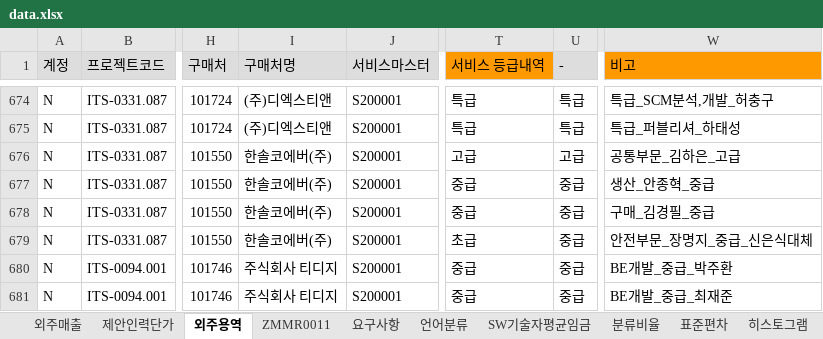
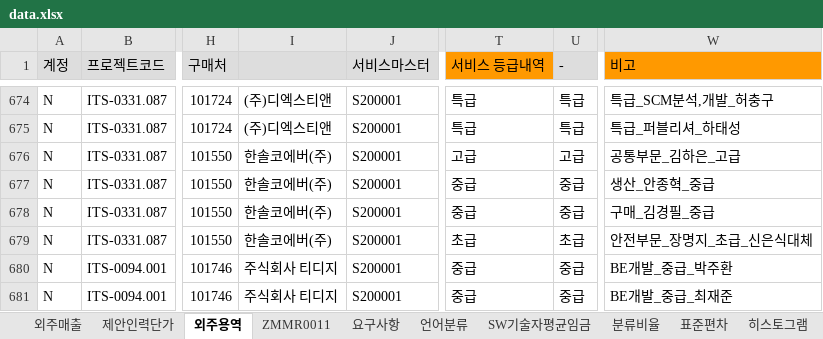
Before and after one commit to HANSOLPNSIT/HANSOL-PNS, an Excel workbook: data.xlsx, sheet 외주용역, drawn as a sheet; only a part is shown, gaps mark what is left out; values as stored, in another font and other column widths than the file's, no borders; charts and pictures not drawn; the diff names each change by its address in the sheet, - before the commit and + after, or states it on an @@ line.

```diff
--- a/data.xlsx (sheet 외주용역)
+++ b/data.xlsx (sheet 외주용역)
-I1: 구매처명
+I1: (empty)
-U679 (-): 중급
+U679 (-): 초급
-W679 (비고): 안전부문_장명지_중급_신은식대체
+W679 (비고): 안전부문_장명지_초급_신은식대체
```
Also changed, not shown: sheet 업체별평균단가, sheet 히스토그램, sheet --, sheet SW기술자평균임금, charts or pictures.
